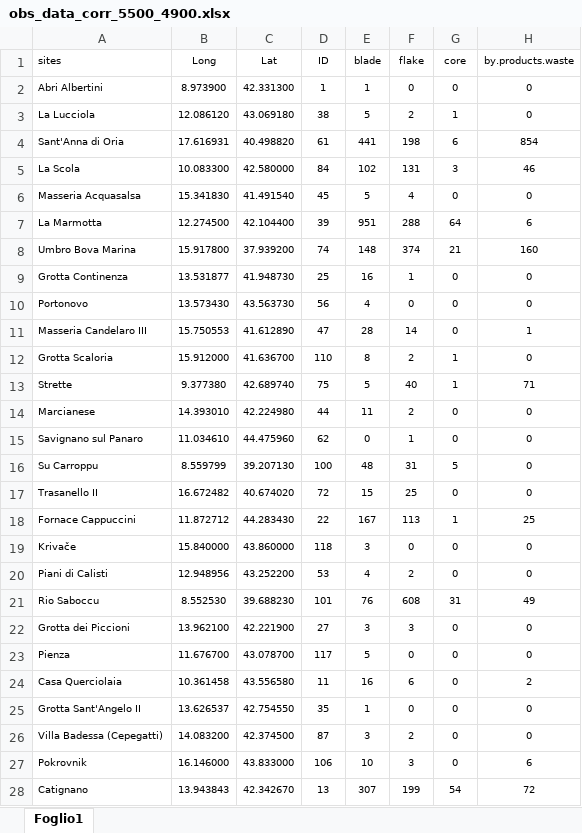
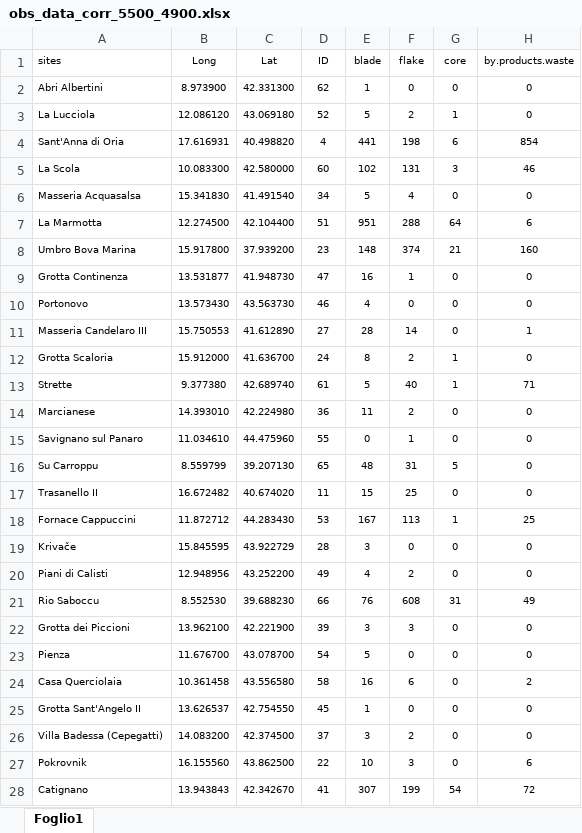
Before and after one commit to nmazzucco/CHRONOS, an Excel workbook: RAWDATA/obs_data_corr_5500_4900.xlsx, sheet Foglio1, drawn as a sheet; only a part is shown; values as stored, in another font and other column widths than the file's, no borders; the diff covers the shown part only; the diff names each change by its address in the sheet, - before the commit and + after, or states it on an @@ line.

```diff
--- a/RAWDATA/obs_data_corr_5500_4900.xlsx (sheet Foglio1)
+++ b/RAWDATA/obs_data_corr_5500_4900.xlsx (sheet Foglio1)
-D2 (ID): 1
+D2 (ID): 62
-D3 (ID): 38
+D3 (ID): 52
-D4 (ID): 61
+D4 (ID): 4
-D5 (ID): 84
+D5 (ID): 60
-D6 (ID): 45
+D6 (ID): 34
-D7 (ID): 39
+D7 (ID): 51
-D8 (ID): 74
+D8 (ID): 23
-D9 (ID): 25
+D9 (ID): 47
-D10 (ID): 56
+D10 (ID): 46
-D11 (ID): 47
+D11 (ID): 27
-D12 (ID): 110
+D12 (ID): 24
-D13 (ID): 75
+D13 (ID): 61
-D14 (ID): 44
+D14 (ID): 36
-D15 (ID): 62
+D15 (ID): 55
-D16 (ID): 100
+D16 (ID): 65
-D17 (ID): 72
+D17 (ID): 11
-D18 (ID): 22
+D18 (ID): 53
-B19 (Long): 15.840000
+B19 (Long): 15.845595
-C19 (Lat): 43.860000
+C19 (Lat): 43.922729
-D19 (ID): 118
+D19 (ID): 28
-D20 (ID): 53
+D20 (ID): 49
-D21 (ID): 101
+D21 (ID): 66
-D22 (ID): 27
+D22 (ID): 39
-D23 (ID): 117
+D23 (ID): 54
-D24 (ID): 11
+D24 (ID): 58
-D25 (ID): 35
+D25 (ID): 45
-D26 (ID): 87
+D26 (ID): 37
-B27 (Long): 16.146000
+B27 (Long): 16.155560
-C27 (Lat): 43.833000
+C27 (Lat): 43.862500
-D27 (ID): 106
+D27 (ID): 22
-D28 (ID): 13
+D28 (ID): 41
```
Also changed, not shown: 19 edited cells elsewhere in this sheet, RAWDATA/obs_data_corr.xlsx, RAWDATA/obs_data_corr_6100_5500.xlsx.
